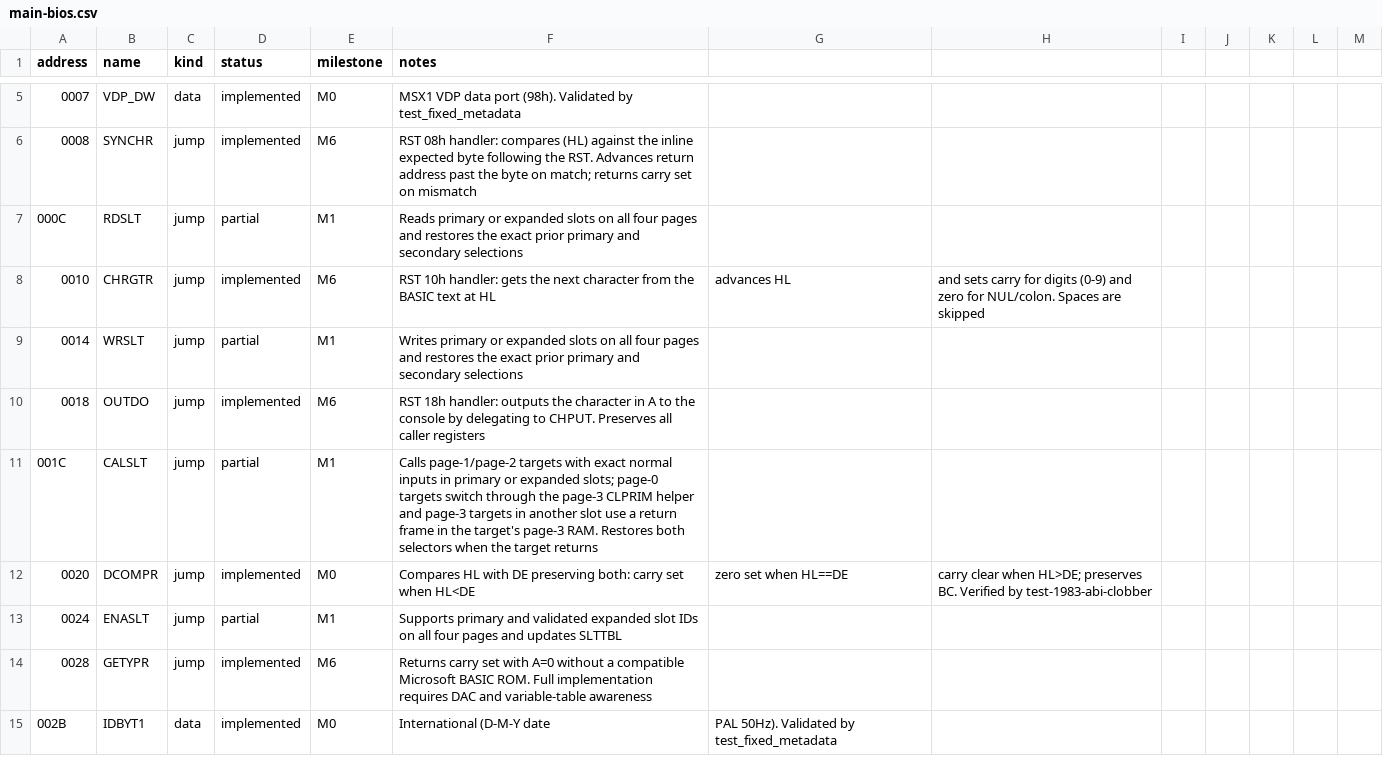
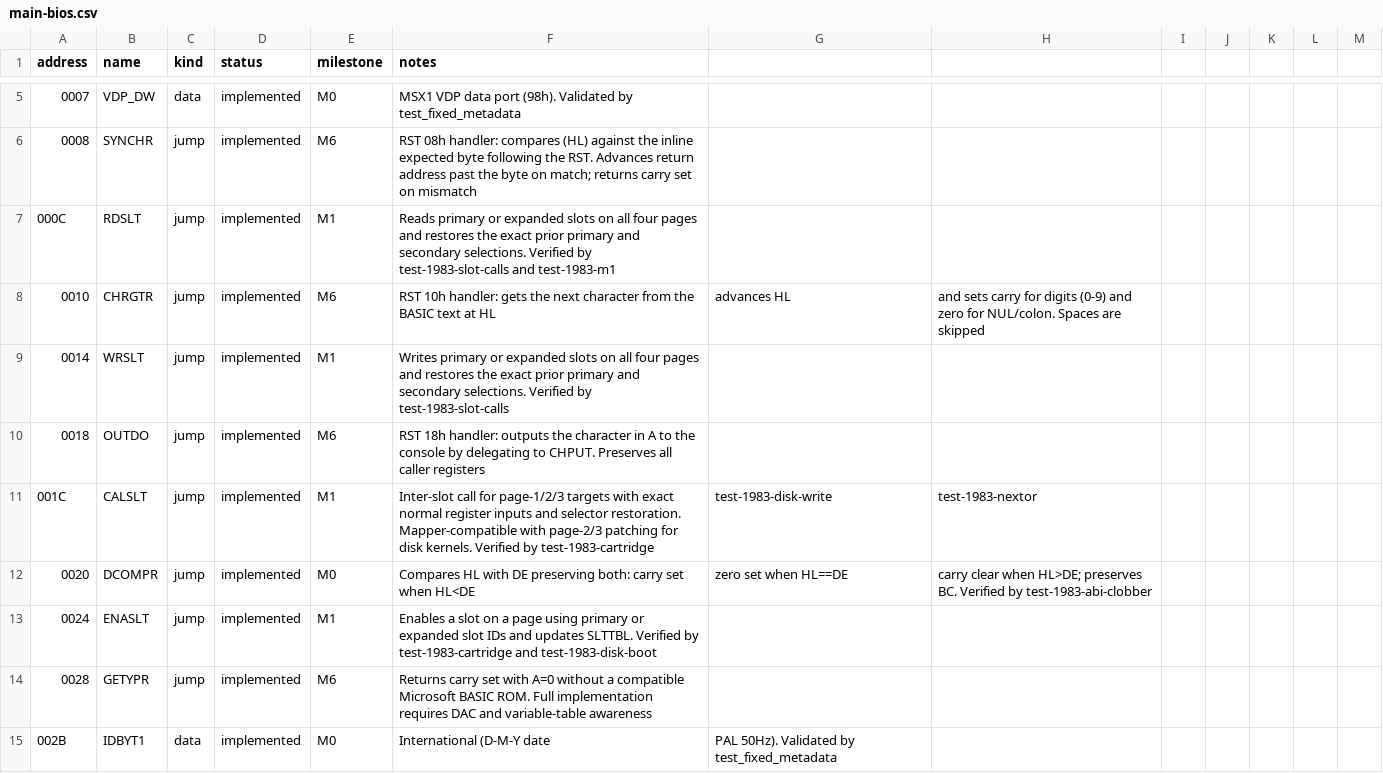
Before and after one commit to salvogendut/rainbios, a CSV file: docs/abi/main-bios.csv, drawn as a sheet; only a part is shown, gaps mark what is left out; the diff covers the shown part only.

Commit message:
feat: implement INITIO, promote M1 entries to implemented
- INITIO (003Bh): lightweight I/O reset that silences PSG (reg 7-13)
  via WRTPSG and clears STATFL, giving callers a known hardware state
  without the full cold-boot init
- NMI (0066h): promote to implemented (already a safe RETN handler)
- RDSLT/WRSLT/CALSLT/ENASLT/CALLF: promote from partial to implemented
  — all are extensively verified by the 1983 test suite (slot-calls,
  cartridge, disk-write, nextor, disk-abi, disk-boot, m1)

M1: 7/12 → 12/12 = 100%
Global: 90/117 → 96/117 = 81.6%

All 402 host tests pass.

```diff
--- a/docs/abi/main-bios.csv
+++ b/docs/abi/main-bios.csv
@@ -6,9 +6,9 @@ address,name,kind,status,milestone,notes
 0008,SYNCHR,jump,implemented,M6,RST 08h handler: compares (HL) against the inline expected byte following the RST. Advances return address past the byte on match; returns carry set on mismatch
-000C,RDSLT,jump,partial,M1,Reads primary or expanded slots on all four pages and restores the exact prior primary and secondary selections
+000C,RDSLT,jump,implemented,M1,Reads primary or expanded slots on all four pages and restores the exact prior primary and secondary selections. Verified by test-1983-slot-calls and test-1983-m1
 0010,CHRGTR,jump,implemented,M6,RST 10h handler: gets the next character from the BASIC text at HL, advances HL, and sets carry for digits (0-9) and zero for NUL/colon. Spaces are skipped
-0014,WRSLT,jump,partial,M1,Writes primary or expanded slots on all four pages and restores the exact prior primary and secondary selections
+0014,WRSLT,jump,implemented,M1,Writes primary or expanded slots on all four pages and restores the exact prior primary and secondary selections. Verified by test-1983-slot-calls
 0018,OUTDO,jump,implemented,M6,RST 18h handler: outputs the character in A to the console by delegating to CHPUT. Preserves all caller registers
-001C,CALSLT,jump,partial,M1,Calls page-1/page-2 targets with exact normal inputs in primary or expanded slots; page-0 targets switch through the page-3 CLPRIM helper and page-3 targets in another slot use a return frame in the target's page-3 RAM. Restores both selectors when the target returns
+001C,CALSLT,jump,implemented,M1,Inter-slot call for page-1/2/3 targets with exact normal register inputs and selector restoration. Mapper-compatible with page-2/3 patching for disk kernels. Verified by test-1983-cartridge, test-1983-disk-write, test-1983-nextor
 0020,DCOMPR,jump,implemented,M0,Compares HL with DE preserving both: carry set when HL<DE, zero set when HL==DE, carry clear when HL>DE; preserves BC. Verified by test-1983-abi-clobber
-0024,ENASLT,jump,partial,M1,Supports primary and validated expanded slot IDs on all four pages and updates SLTTBL
+0024,ENASLT,jump,implemented,M1,Enables a slot on a page using primary or expanded slot IDs and updates SLTTBL. Verified by test-1983-cartridge and test-1983-disk-boot
 0028,GETYPR,jump,implemented,M6,Returns carry set with A=0 without a compatible Microsoft BASIC ROM. Full implementation requires DAC and variable-table awareness
```
Also changed, not shown: 7 edited cells elsewhere in this file, 1 other file.
